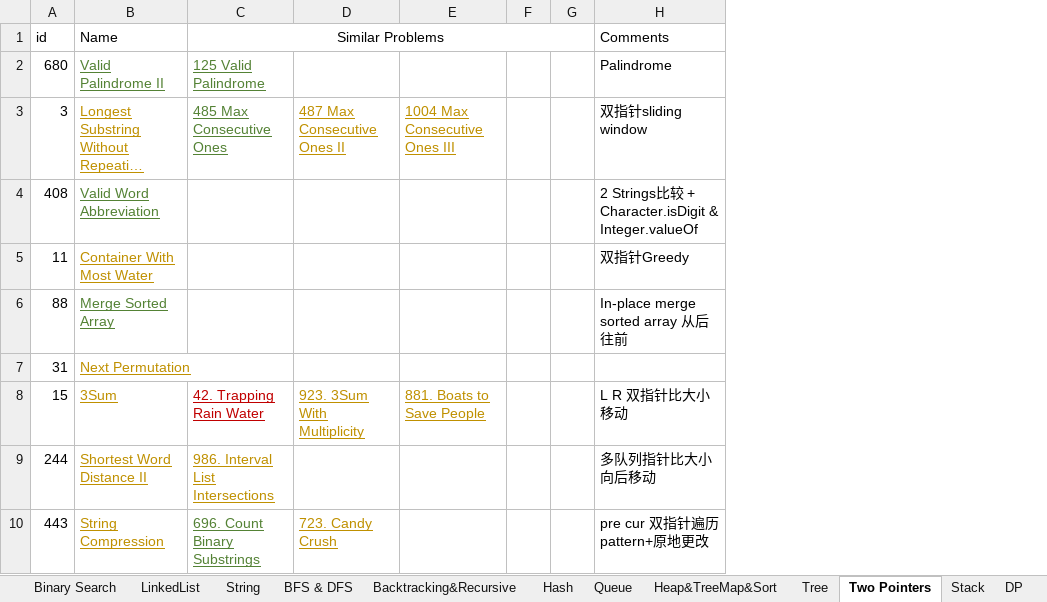
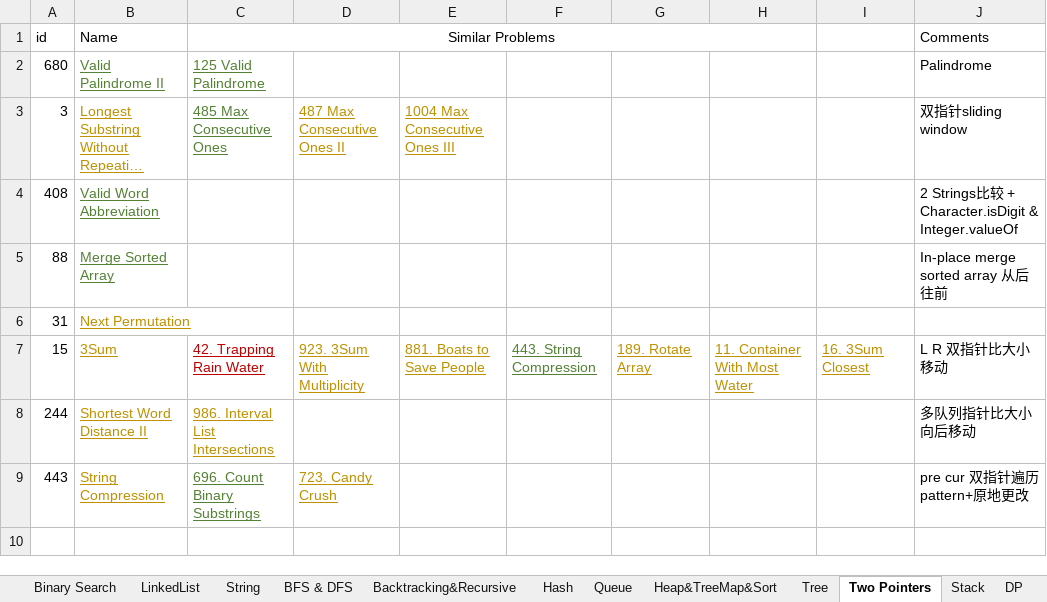
Before and after one commit to LiXieLabs/codingpractice, an Excel workbook: PracticeList.xlsx, sheet Two Pointers, drawn as a sheet; long unchanged cells end in …; values as stored, in another font and other column widths than the file's, no borders; removed rows and columns are numbered as before the commit, all else as after; the diff names each change by its address in the sheet, - before the commit and + after, or states it on an @@ line.

Commit message:
practice 2022Nov25

```diff
--- a/PracticeList.xlsx (sheet Two Pointers)
+++ b/PracticeList.xlsx (sheet Two Pointers)
-column F, empty
-column G, empty
+column F, row 7: 443. String Compression
+column G, row 7: 189. Rotate Array
+column H, row 7: 11. Container With Most Water
+column I, row 7: 16. 3Sum Closest
-row 5: 11 | Container With Most Water |  |  |  |  |  | 双指针Greedy
```
Also changed, not shown: sheet All, 6 other files.
